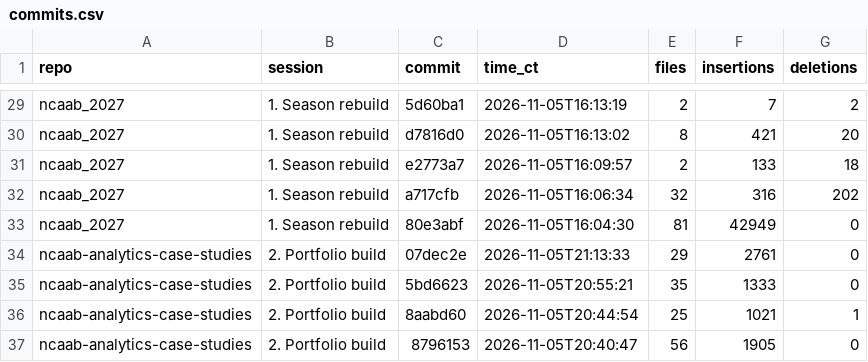
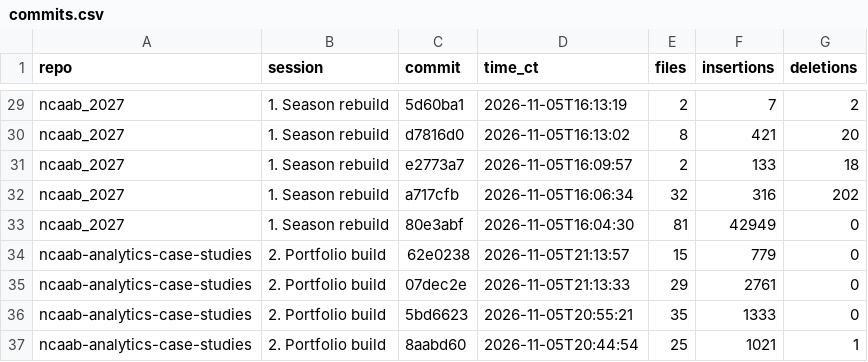
Before and after one commit to ChristianVerdin/ncaab-analytics-case-studies, a CSV file: studies/11-built-with-ai-agents/results/commits.csv, drawn as a sheet; only a part is shown, gaps mark what is left out; the shorter side is filled out with more unchanged rows; the diff names each change by its address in the sheet, - before the commit and + after, or states it on an @@ line.

```diff
--- a/studies/11-built-with-ai-agents/results/commits.csv
+++ b/studies/11-built-with-ai-agents/results/commits.csv
+row 34: ncaab-analytics-case-studies | 2. Portfolio build | 62e0238 | 2026-11-05T21:13:57 | 15 | 779 | 0
```
Also changed, not shown: studies/11-built-with-ai-agents/results/gates.csv, studies/11-built-with-ai-agents/results/session_summary.csv, 8 other files.
